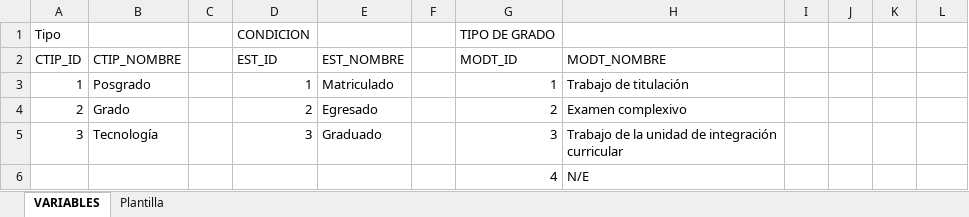
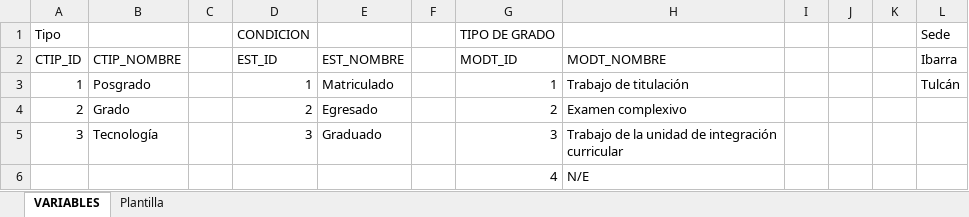
Before and after one commit to Isnotcristhianr/SistemaGestionDocumental, an Excel workbook: public/files/csv/plantilla.xlsx, sheet VARIABLES, drawn as a sheet; only a part is shown; values as stored, in another font and other column widths than the file's, no borders; the diff names each change by its address in the sheet, - before the commit and + after, or states it on an @@ line.

```diff
--- a/public/files/csv/plantilla.xlsx (sheet VARIABLES)
+++ b/public/files/csv/plantilla.xlsx (sheet VARIABLES)
-L1: (empty)
+L1: Sede
-L2 (Sede): (empty)
+L2 (Sede): Ibarra
-L3 (Sede): (empty)
+L3 (Sede): Tulcán
```
Also changed, not shown: sheet Plantilla, 44 other files.
